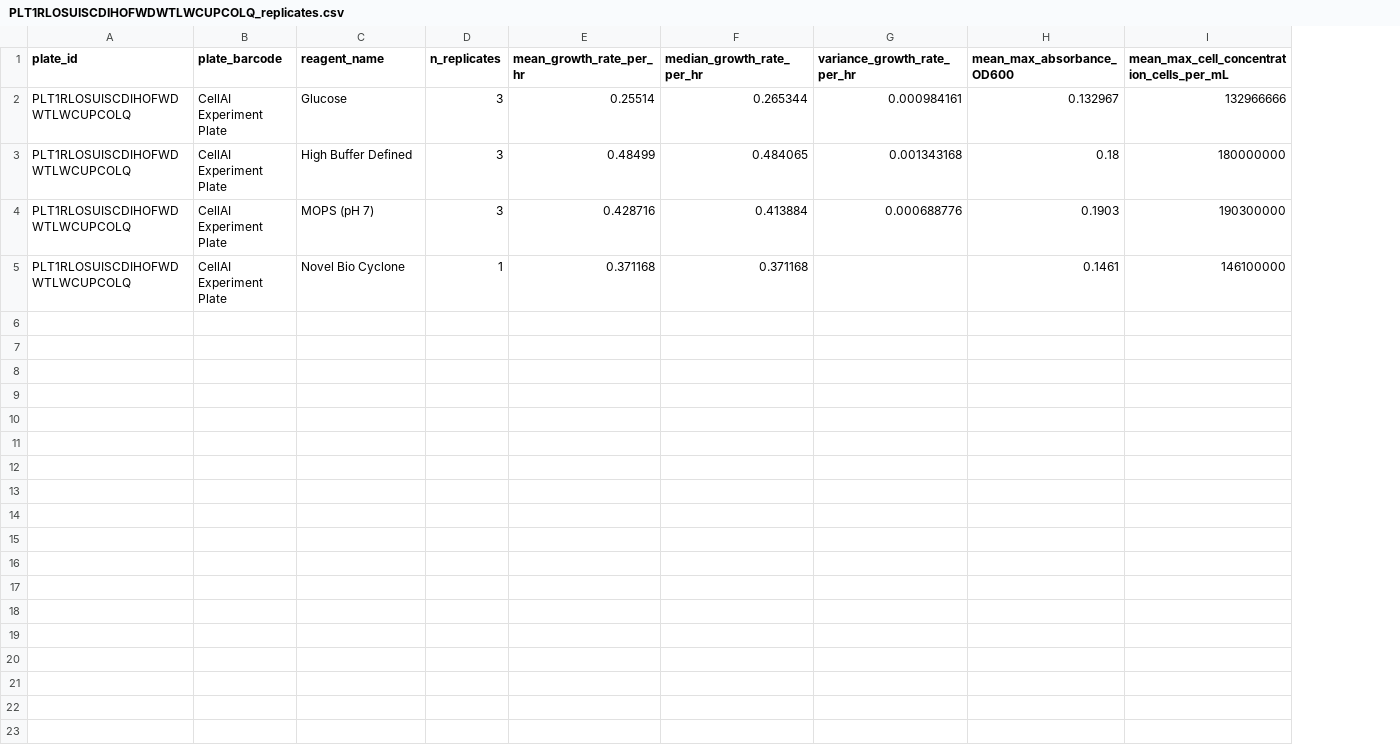
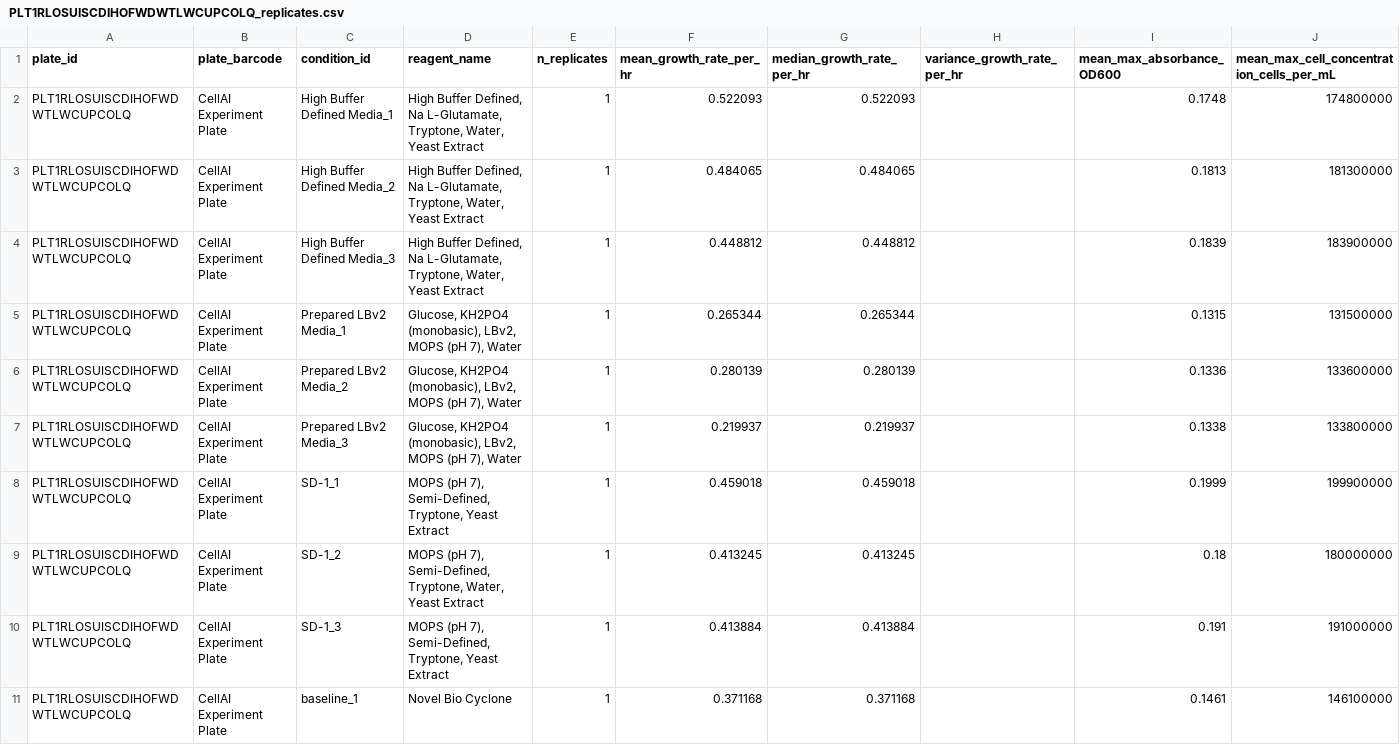
Before and after one commit to vr-beep/cell.ai, a CSV file: data/PLT1RLOSUISCDIHOFWDWTLWCUPCOLQ_replicates.csv, drawn as a sheet; addresses are those after the commit; the diff names each change by its address in the sheet, - before the commit and + after, or states it on an @@ line.

```diff
--- a/data/PLT1RLOSUISCDIHOFWDWTLWCUPCOLQ_replicates.csv
+++ b/data/PLT1RLOSUISCDIHOFWDWTLWCUPCOLQ_replicates.csv
+column C (condition_id), row 5: Prepared LBv2 Media_1; rows 9-11: SD-1_2 | SD-1_3 | baseline_1
+row 2: PLT1RLOSUISCDIHOFWDWTLWCUPCOLQ | CellAI Experiment Plate | High Buffer Defined Media_1 | High Buffer Defined, Na L-Glutamate, Tryptone, Water, Yeast Extract | 1 | 0.522093 | 0.522093 |  | 0.1748 | 174800000
+row 3: PLT1RLOSUISCDIHOFWDWTLWCUPCOLQ | CellAI Experiment Plate | High Buffer Defined Media_2 | High Buffer Defined, Na L-Glutamate, Tryptone, Water, Yeast Extract | 1 | 0.484065 | 0.484065 |  | 0.1813 | 181300000
+row 4: PLT1RLOSUISCDIHOFWDWTLWCUPCOLQ | CellAI Experiment Plate | High Buffer Defined Media_3 | High Buffer Defined, Na L-Glutamate, Tryptone, Water, Yeast Extract | 1 | 0.448812 | 0.448812 |  | 0.1839 | 183900000
-D5 (reagent_name): Glucose
+D5 (reagent_name): Glucose, KH2PO4 (monobasic), LBv2, MOPS (pH 7), Water
-E5 (n_replicates): 3
+E5 (n_replicates): 1
-F5 (mean_growth_rate_per_hr): 0.25514
+F5 (mean_growth_rate_per_hr): 0.265344
-H5 (variance_growth_rate_per_hr): 0.000984161
+H5 (variance_growth_rate_per_hr): (empty)
-I5 (mean_max_absorbance_OD600): 0.132967
+I5 (mean_max_absorbance_OD600): 0.1315
-J5: 132966666
+J5: 131500000
+row 6: PLT1RLOSUISCDIHOFWDWTLWCUPCOLQ | CellAI Experiment Plate | Prepared LBv2 Media_2 | Glucose, KH2PO4 (monobasic), LBv2, MOPS (pH 7), Water | 1 | 0.280139 | 0.280139 |  | 0.1336 | 133600000
+row 7: PLT1RLOSUISCDIHOFWDWTLWCUPCOLQ | CellAI Experiment Plate | Prepared LBv2 Media_3 | Glucose, KH2PO4 (monobasic), LBv2, MOPS (pH 7), Water | 1 | 0.219937 | 0.219937 |  | 0.1338 | 133800000
+row 8: PLT1RLOSUISCDIHOFWDWTLWCUPCOLQ | CellAI Experiment Plate | SD-1_1 | MOPS (pH 7), Semi-Defined, Tryptone, Yeast Extract | 1 | 0.459018 | 0.459018 |  | 0.1999 | 199900000
-D9 (reagent_name): High Buffer Defined
+D9 (reagent_name): MOPS (pH 7), Semi-Defined, Tryptone, Water, Yeast Extract
-E9:E10 (n_replicates): 3
+E9:E10 (n_replicates): 1
-F9 (mean_growth_rate_per_hr): 0.48499
+F9 (mean_growth_rate_per_hr): 0.413245
-G9 (median_growth_rate_per_hr): 0.484065
+G9 (median_growth_rate_per_hr): 0.413245
-H9 (variance_growth_rate_per_hr): 0.001343168
+H9 (variance_growth_rate_per_hr): (empty)
-D10 (reagent_name): MOPS (pH 7)
+D10 (reagent_name): MOPS (pH 7), Semi-Defined, Tryptone, Yeast Extract
-F10 (mean_growth_rate_per_hr): 0.428716
+F10 (mean_growth_rate_per_hr): 0.413884
-H10 (variance_growth_rate_per_hr): 0.000688776
+H10 (variance_growth_rate_per_hr): (empty)
-I10 (mean_max_absorbance_OD600): 0.1903
+I10 (mean_max_absorbance_OD600): 0.191
-J10: 190300000
+J10: 191000000
```
Also changed, not shown: data/PLT12V3H4WNRSR6CWJ7A72ODORU7EI.csv, data/PLT12V3H4WNRSR6CWJ7A72ODORU7EI_replicates.csv, 6 other files.
